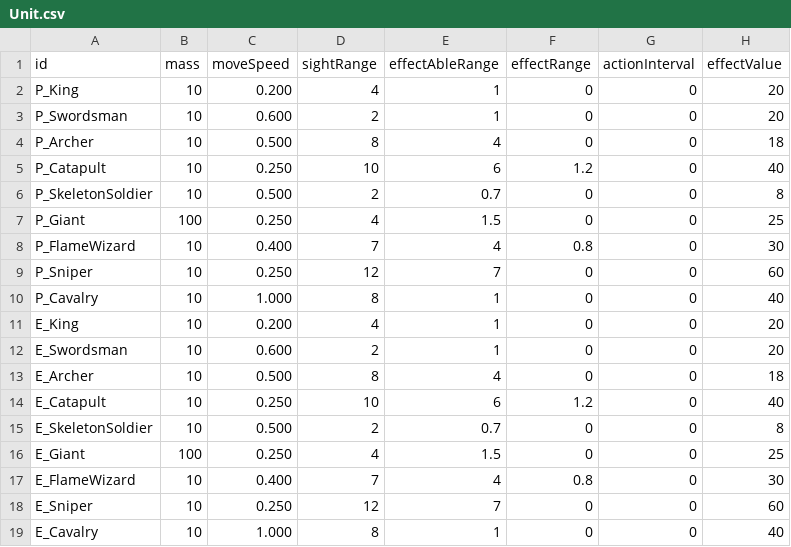
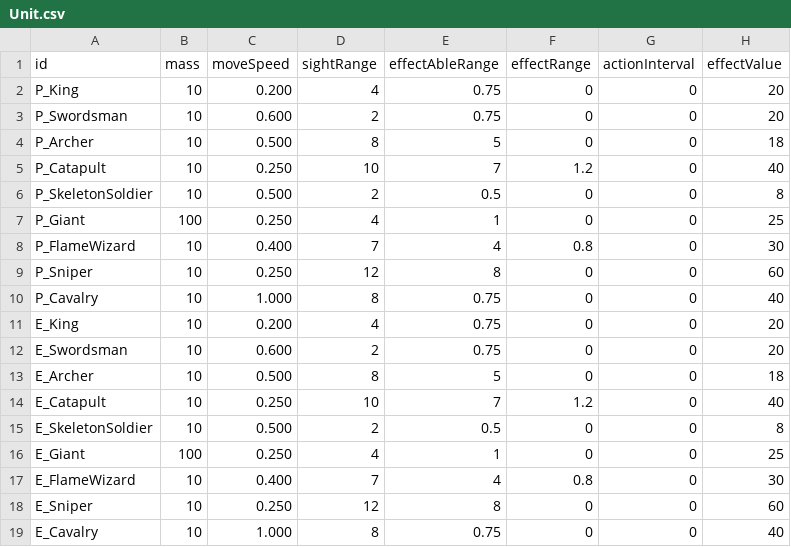
Before and after one commit to AlohaFactory-Dev/SimpleSiege, a CSV file: Assets/Coconut/Configs/Tables/Unit.csv, drawn as a sheet; only a part is shown; the diff names each change by its address in the sheet, - before the commit and + after, or states it on an @@ line.

```diff
--- a/Assets/Coconut/Configs/Tables/Unit.csv
+++ b/Assets/Coconut/Configs/Tables/Unit.csv
-E2:E3 (effectAbleRange): 1
+E2:E3 (effectAbleRange): 0.75
-E4 (effectAbleRange): 4
+E4 (effectAbleRange): 5
-E5 (effectAbleRange): 6
+E5 (effectAbleRange): 7
-E6 (effectAbleRange): 0.7
+E6 (effectAbleRange): 0.5
-E7 (effectAbleRange): 1.5
+E7 (effectAbleRange): 1
-E9 (effectAbleRange): 7
+E9 (effectAbleRange): 8
-E10:E12 (effectAbleRange): 1
+E10:E12 (effectAbleRange): 0.75
-E13 (effectAbleRange): 4
+E13 (effectAbleRange): 5
-E14 (effectAbleRange): 6
+E14 (effectAbleRange): 7
-E15 (effectAbleRange): 0.7
+E15 (effectAbleRange): 0.5
-E16 (effectAbleRange): 1.5
+E16 (effectAbleRange): 1
-E18 (effectAbleRange): 7
+E18 (effectAbleRange): 8
-E19 (effectAbleRange): 1
+E19 (effectAbleRange): 0.75
```
Also changed, not shown: Assets/Coconut/Configs/Tables/Building.csv, Assets/Coconut/Configs/Tables/Card.csv.
